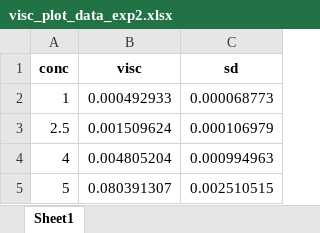
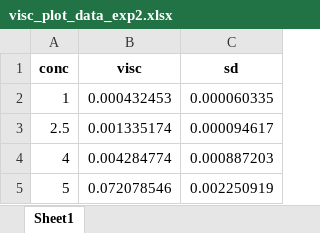
Before and after one commit to izarscharf/Biophysikalisches-Praktikum, an Excel workbook: Gruppe_6/ACT/visc_plot_data_exp2.xlsx, sheet Sheet1, drawn as a sheet; values as stored, in another font and other column widths than the file's, no borders; the diff names each change by its address in the sheet, - before the commit and + after, or states it on an @@ line.

Commit message:
Update visc_plot_data_exp2.xlsx

```diff
--- a/Gruppe_6/ACT/visc_plot_data_exp2.xlsx (sheet Sheet1)
+++ b/Gruppe_6/ACT/visc_plot_data_exp2.xlsx (sheet Sheet1)
-B2 (visc): 0.000492933
+B2 (visc): 0.000432453
-C2 (sd): 0.000068773
+C2 (sd): 0.000060335
-B3 (visc): 0.001509624
+B3 (visc): 0.001335174
-C3 (sd): 0.000106979
+C3 (sd): 0.000094617
-B4 (visc): 0.004805204
+B4 (visc): 0.004284774
-C4 (sd): 0.000994963
+C4 (sd): 0.000887203
-B5 (visc): 0.080391307
+B5 (visc): 0.072078546
-C5 (sd): 0.002510515
+C5 (sd): 0.002250919
```
